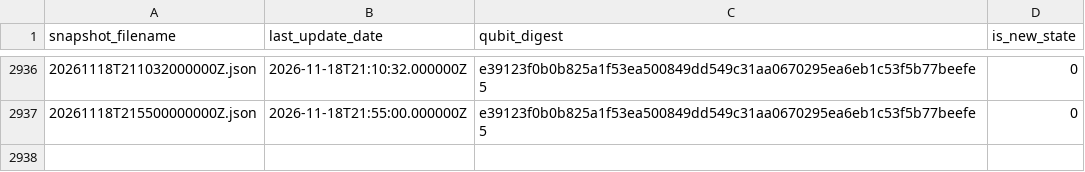
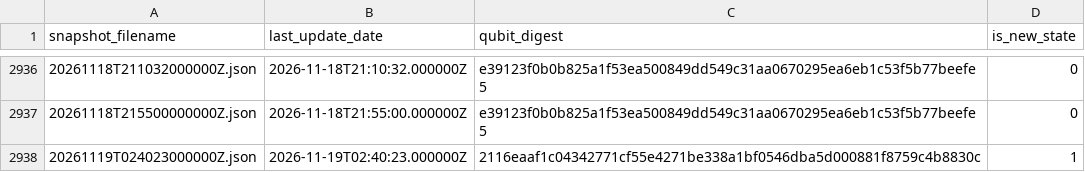
Before and after one commit to SuperconducTED/superconducted-noise-engine, a TSV file: health/state-index.tsv, drawn as a sheet; only a part is shown, gaps mark what is left out.

```diff
--- a/health/state-index.tsv
+++ b/health/state-index.tsv
@@ -2937 +2937,2 @@ snapshot_filename	last_update_date	qubit_digest	is_new_state
 20261118T215500000000Z.json	2026-11-18T21:55:00.000000Z	e39123f0b0b825a1f53ea500849dd549c31aa0670295ea6eb1c53f5b77beefe5	0
+20261119T024023000000Z.json	2026-11-19T02:40:23.000000Z	2116eaaf1c04342771cf55e4271be338a1bf0546dba5d000881f8759c4b8830c	1
```
Also changed, not shown: ledger/2026-11.tsv, 1 other file.
